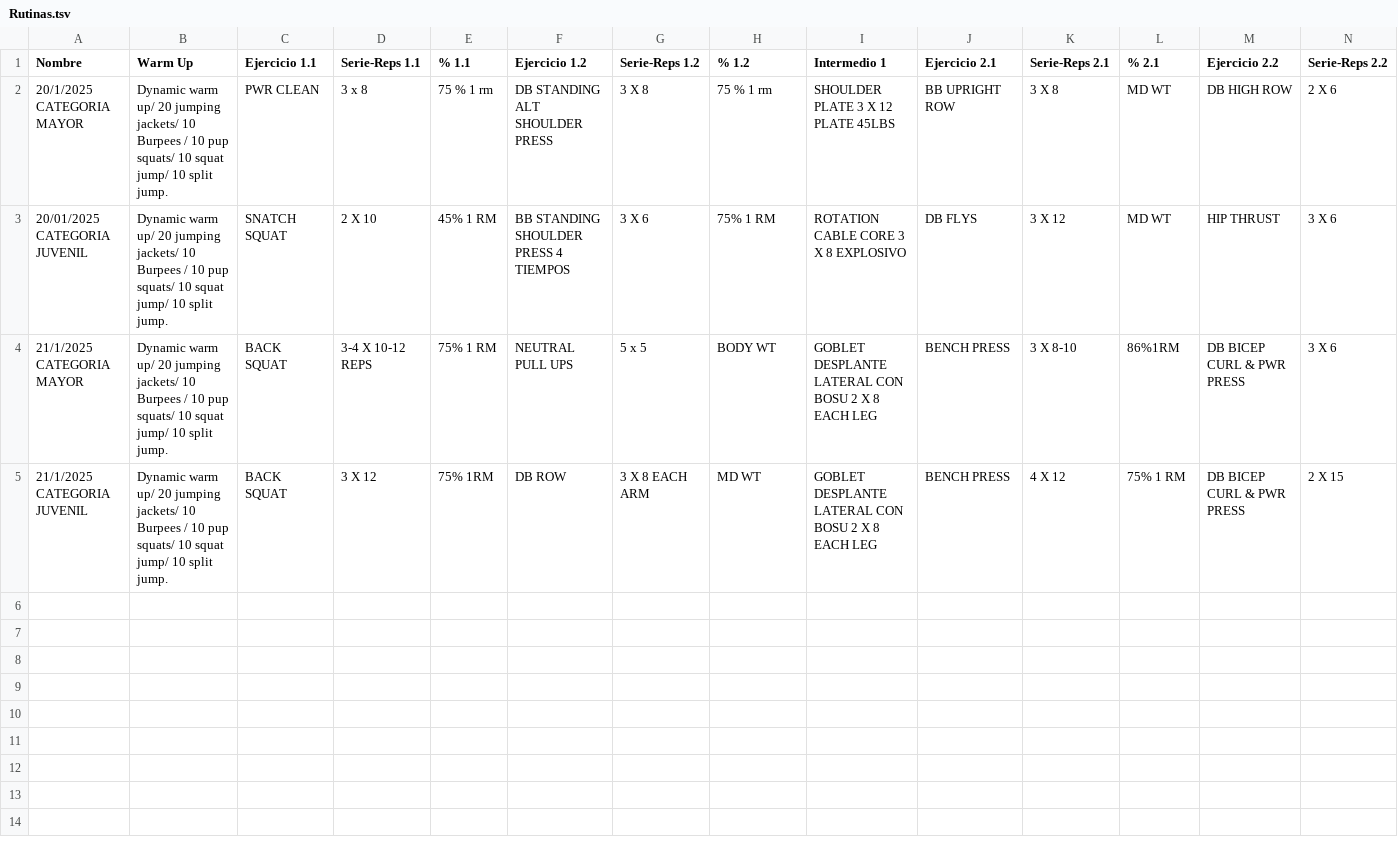
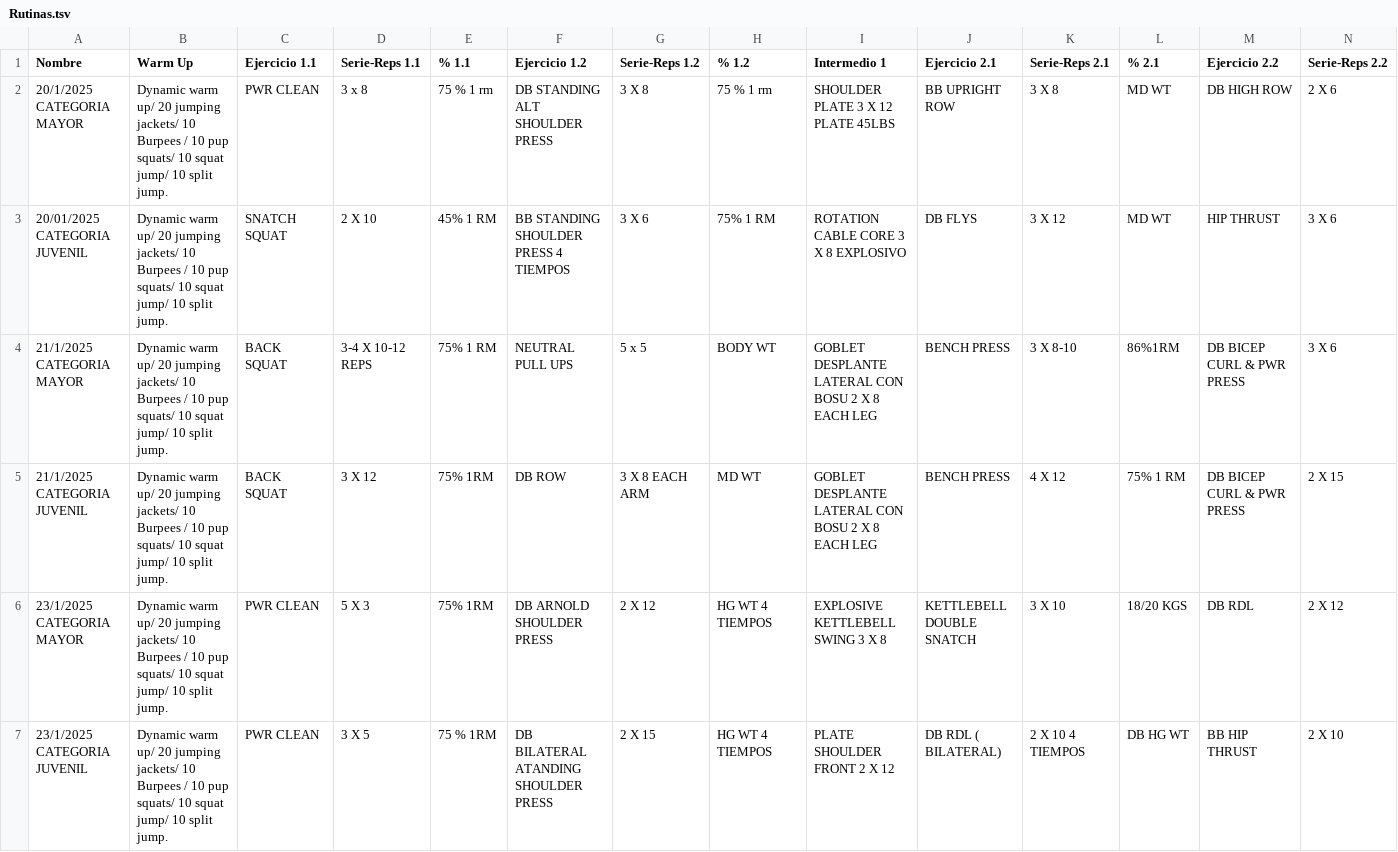
Before and after one commit to zagalseb/APPSVG, a TSV file: Rutinas.tsv, drawn as a sheet; only a part is shown; rows hold the shown columns only; the diff names each change by its address in the sheet, - before the commit and + after, or states it on an @@ line.

Commit message:
Add files via upload

```diff
--- a/Rutinas.tsv
+++ b/Rutinas.tsv
+row 6: 23/1/2025 CATEGORIA MAYOR | Dynamic warm up/ 20 jumping jackets/ 10 Burpees / 10 pup squats/ 10 squat jump/ 10 split jump. | PWR CLEAN | 5 X 3 | 75% 1RM | DB ARNOLD SHOULDER PRESS | 2 X 12 | HG WT 4 TIEMPOS | EXPLOSIVE KETTLEBELL SWING 3 X 8 | KETTLEBELL DOUBLE SNATCH | 3 X 10 | 18/20 KGS | DB RDL | 2 X 12
+row 7: 23/1/2025 CATEGORIA JUVENIL | Dynamic warm up/ 20 jumping jackets/ 10 Burpees / 10 pup squats/ 10 squat jump/ 10 split jump. | PWR CLEAN | 3 X 5 | 75 % 1RM | DB BILATERAL ATANDING SHOULDER PRESS | 2 X 15 | HG WT 4 TIEMPOS | PLATE SHOULDER FRONT 2 X 12 | DB RDL ( BILATERAL) | 2 X 10 4 TIEMPOS | DB HG WT | BB HIP THRUST | 2 X 10
```
